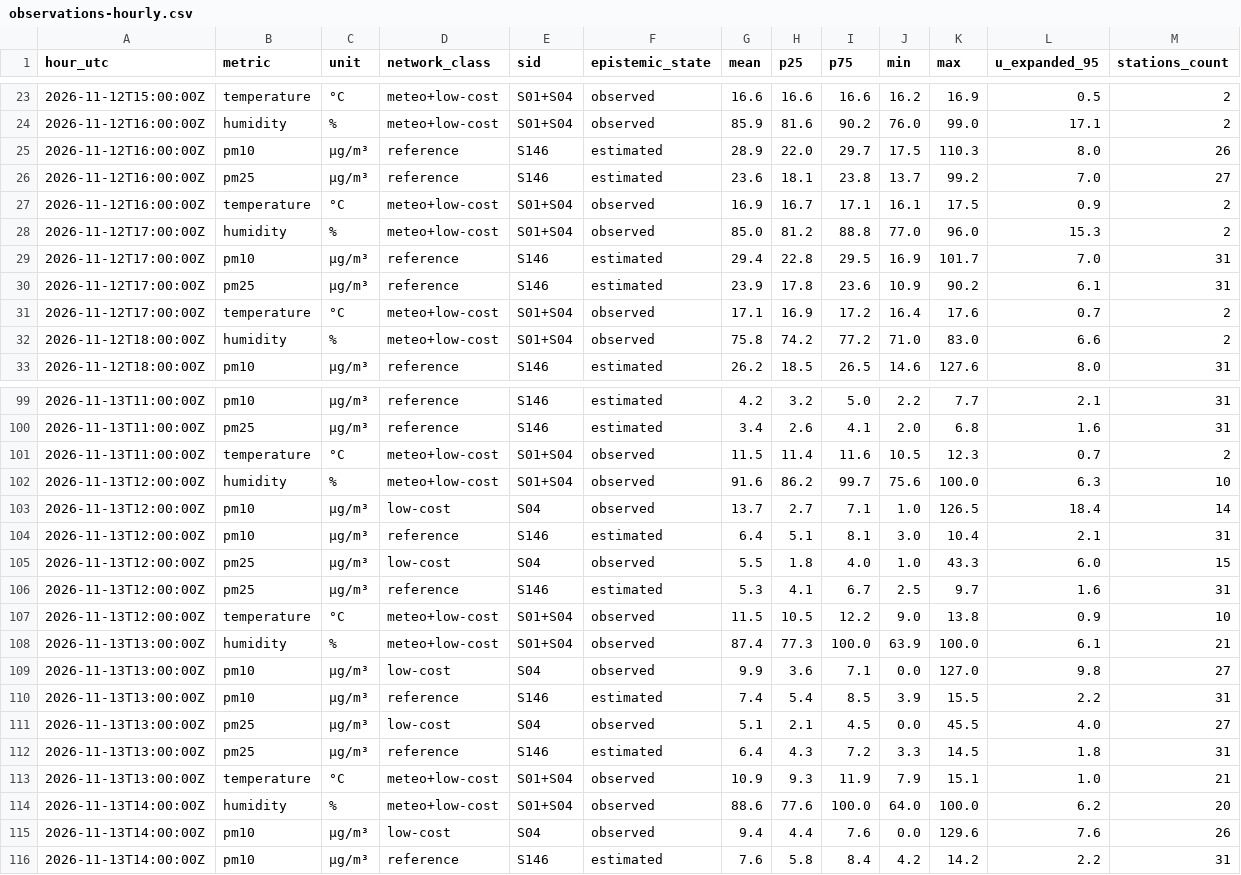
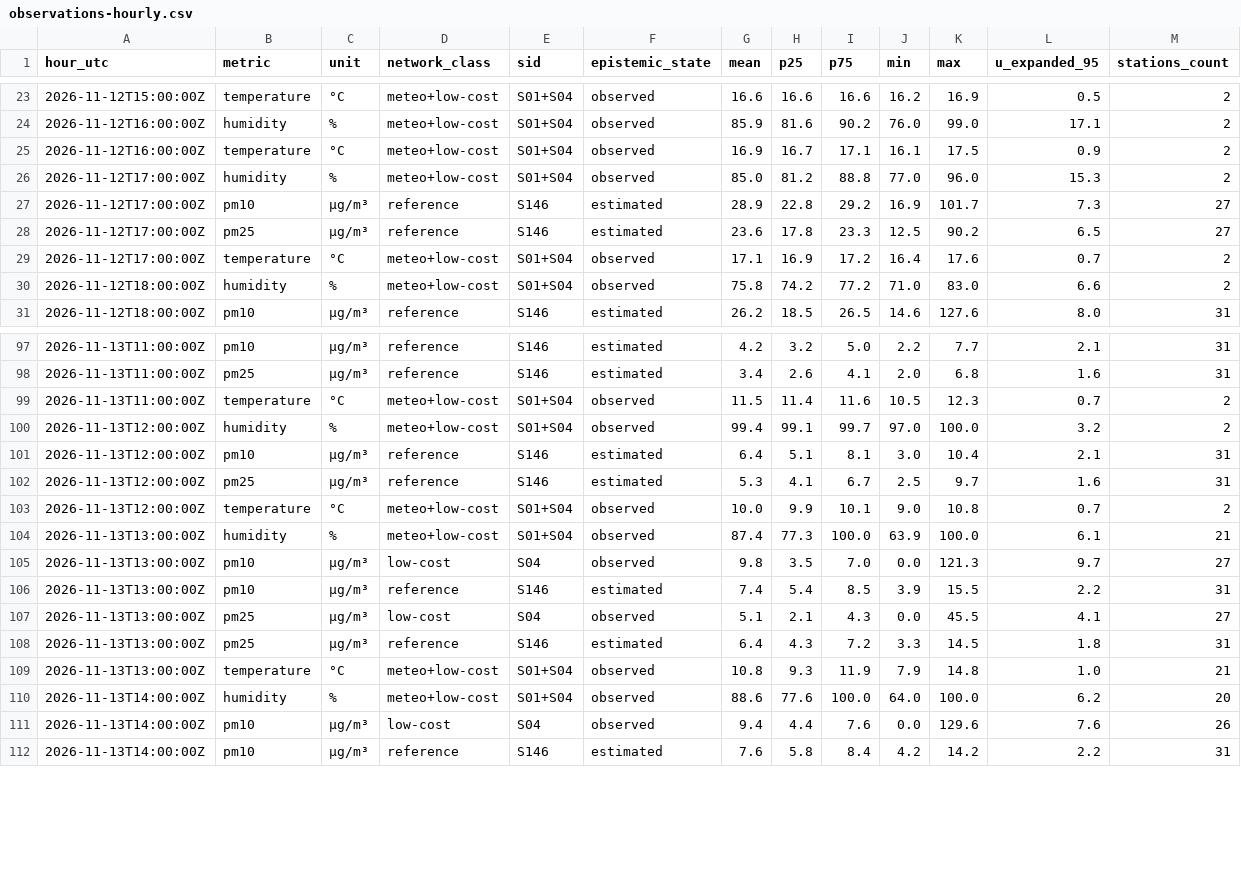
Before and after one commit to 3esign/beops, a CSV file: docs/v2/state/observations-hourly.csv, drawn as a sheet; only a part is shown, gaps mark what is left out; the diff covers the shown part only.

Commit message:
Beops V2 state edition

```diff
--- a/docs/v2/state/observations-hourly.csv
+++ b/docs/v2/state/observations-hourly.csv
@@ -24,8 +24,6 @@ hour_utc,metric,unit,network_class,sid,epistemic_state,mean,p25,p75,min,max,u_ex
 2026-11-12T16:00:00Z,humidity,%,meteo+low-cost,S01+S04,observed,85.9,81.6,90.2,76.0,99.0,17.1,2
-2026-11-12T16:00:00Z,pm10,µg/m³,reference,S146,estimated,28.9,22.0,29.7,17.5,110.3,8.0,26
-2026-11-12T16:00:00Z,pm25,µg/m³,reference,S146,estimated,23.6,18.1,23.8,13.7,99.2,7.0,27
 2026-11-12T16:00:00Z,temperature,°C,meteo+low-cost,S01+S04,observed,16.9,16.7,17.1,16.1,17.5,0.9,2
 2026-11-12T17:00:00Z,humidity,%,meteo+low-cost,S01+S04,observed,85.0,81.2,88.8,77.0,96.0,15.3,2
-2026-11-12T17:00:00Z,pm10,µg/m³,reference,S146,estimated,29.4,22.8,29.5,16.9,101.7,7.0,31
-2026-11-12T17:00:00Z,pm25,µg/m³,reference,S146,estimated,23.9,17.8,23.6,10.9,90.2,6.1,31
+2026-11-12T17:00:00Z,pm10,µg/m³,reference,S146,estimated,28.9,22.8,29.2,16.9,101.7,7.3,27
+2026-11-12T17:00:00Z,pm25,µg/m³,reference,S146,estimated,23.6,17.8,23.3,12.5,90.2,6.5,27
 2026-11-12T17:00:00Z,temperature,°C,meteo+low-cost,S01+S04,observed,17.1,16.9,17.2,16.4,17.6,0.7,2
@@ -101,14 +99,12 @@ hour_utc,metric,unit,network_class,sid,epistemic_state,mean,p25,p75,min,max,u_ex
 2026-11-13T11:00:00Z,temperature,°C,meteo+low-cost,S01+S04,observed,11.5,11.4,11.6,10.5,12.3,0.7,2
-2026-11-13T12:00:00Z,humidity,%,meteo+low-cost,S01+S04,observed,91.6,86.2,99.7,75.6,100.0,6.3,10
-2026-11-13T12:00:00Z,pm10,µg/m³,low-cost,S04,observed,13.7,2.7,7.1,1.0,126.5,18.4,14
+2026-11-13T12:00:00Z,humidity,%,meteo+low-cost,S01+S04,observed,99.4,99.1,99.7,97.0,100.0,3.2,2
 2026-11-13T12:00:00Z,pm10,µg/m³,reference,S146,estimated,6.4,5.1,8.1,3.0,10.4,2.1,31
-2026-11-13T12:00:00Z,pm25,µg/m³,low-cost,S04,observed,5.5,1.8,4.0,1.0,43.3,6.0,15
 2026-11-13T12:00:00Z,pm25,µg/m³,reference,S146,estimated,5.3,4.1,6.7,2.5,9.7,1.6,31
-2026-11-13T12:00:00Z,temperature,°C,meteo+low-cost,S01+S04,observed,11.5,10.5,12.2,9.0,13.8,0.9,10
+2026-11-13T12:00:00Z,temperature,°C,meteo+low-cost,S01+S04,observed,10.0,9.9,10.1,9.0,10.8,0.7,2
 2026-11-13T13:00:00Z,humidity,%,meteo+low-cost,S01+S04,observed,87.4,77.3,100.0,63.9,100.0,6.1,21
-2026-11-13T13:00:00Z,pm10,µg/m³,low-cost,S04,observed,9.9,3.6,7.1,0.0,127.0,9.8,27
+2026-11-13T13:00:00Z,pm10,µg/m³,low-cost,S04,observed,9.8,3.5,7.0,0.0,121.3,9.7,27
 2026-11-13T13:00:00Z,pm10,µg/m³,reference,S146,estimated,7.4,5.4,8.5,3.9,15.5,2.2,31
-2026-11-13T13:00:00Z,pm25,µg/m³,low-cost,S04,observed,5.1,2.1,4.5,0.0,45.5,4.0,27
+2026-11-13T13:00:00Z,pm25,µg/m³,low-cost,S04,observed,5.1,2.1,4.3,0.0,45.5,4.1,27
 2026-11-13T13:00:00Z,pm25,µg/m³,reference,S146,estimated,6.4,4.3,7.2,3.3,14.5,1.8,31
-2026-11-13T13:00:00Z,temperature,°C,meteo+low-cost,S01+S04,observed,10.9,9.3,11.9,7.9,15.1,1.0,21
+2026-11-13T13:00:00Z,temperature,°C,meteo+low-cost,S01+S04,observed,10.8,9.3,11.9,7.9,14.8,1.0,21
 2026-11-13T14:00:00Z,humidity,%,meteo+low-cost,S01+S04,observed,88.6,77.6,100.0,64.0,100.0,6.2,20
```
Also changed, not shown: 2 added rows and 24 edited cells elsewhere in this file, 17 other files.
